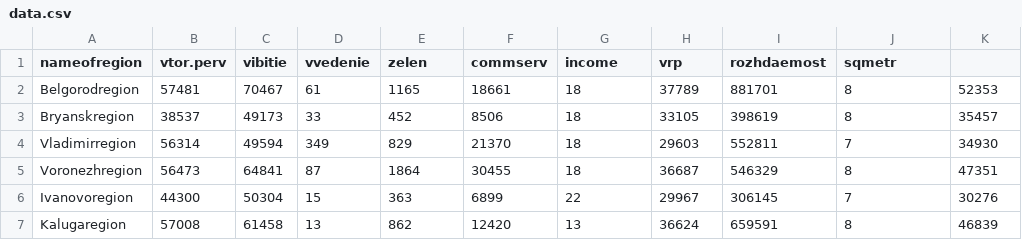
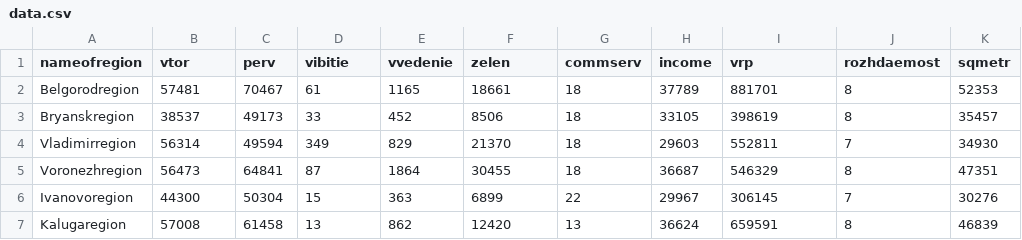
Before and after one commit to ilushaao/Dataset, a CSV file: data.csv, drawn as a sheet; only a part is shown.

Commit message:
Add files via upload

```diff
--- a/data.csv
+++ b/data.csv
@@ -1,2 +1,2 @@
-nameofregion,vtor.perv,vibitie,vvedenie,zelen,commserv,income,vrp,rozhdaemost,sqmetr
+nameofregion,vtor,perv,vibitie,vvedenie,zelen,commserv,income,vrp,rozhdaemost,sqmetr
 Belgorodregion,57481,70467,61,1165,18661,18,37789,881701,8,52353
```
